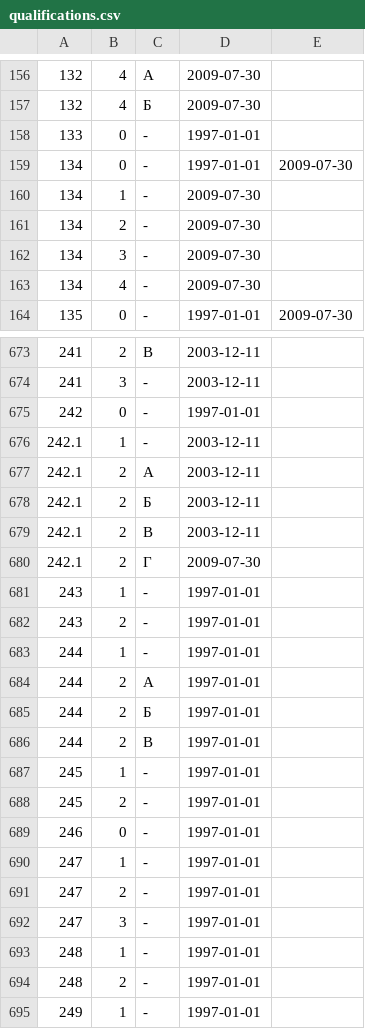
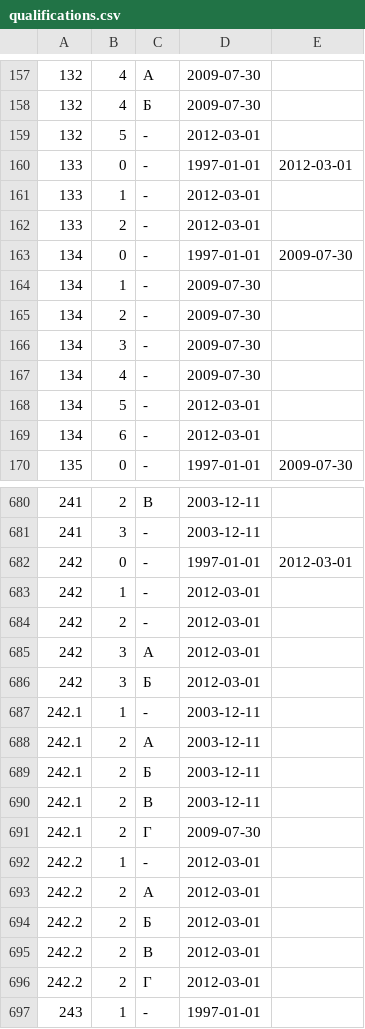
Before and after one commit to maNULL/criminal_code, a CSV file: qualifications.csv, drawn as a sheet; only a part is shown, gaps mark what is left out; the shorter side is filled out with more unchanged rows; the diff covers the shown part only.

Commit message:
№14-ФЗ от 29.02.2012

```diff
--- a/qualifications.csv
+++ b/qualifications.csv
@@ -157,3 +158,6 @@
 132,4,Б,2009-07-30,
-133,0,-,1997-01-01,
+132,5,-,2012-03-01,
+133,0,-,1997-01-01,2012-03-01
+133,1,-,2012-03-01,
+133,2,-,2012-03-01,
 134,0,-,1997-01-01,2009-07-30
@@ -163,2 +167,4 @@
 134,4,-,2009-07-30,
+134,5,-,2012-03-01,
+134,6,-,2012-03-01,
 135,0,-,1997-01-01,2009-07-30
@@ -674,3 +681,7 @@
 241,3,-,2003-12-11,
-242,0,-,1997-01-01,
+242,0,-,1997-01-01,2012-03-01
+242,1,-,2012-03-01,
+242,2,-,2012-03-01,
+242,3,А,2012-03-01,
+242,3,Б,2012-03-01,
 242.1,1,-,2003-12-11,
@@ -680,2 +691,7 @@
 242.1,2,Г,2009-07-30,
+242.2,1,-,2012-03-01,
+242.2,2,А,2012-03-01,
+242.2,2,Б,2012-03-01,
+242.2,2,В,2012-03-01,
+242.2,2,Г,2012-03-01,
 243,1,-,1997-01-01,
```
Also changed, not shown: 3 added rows elsewhere in this file.
